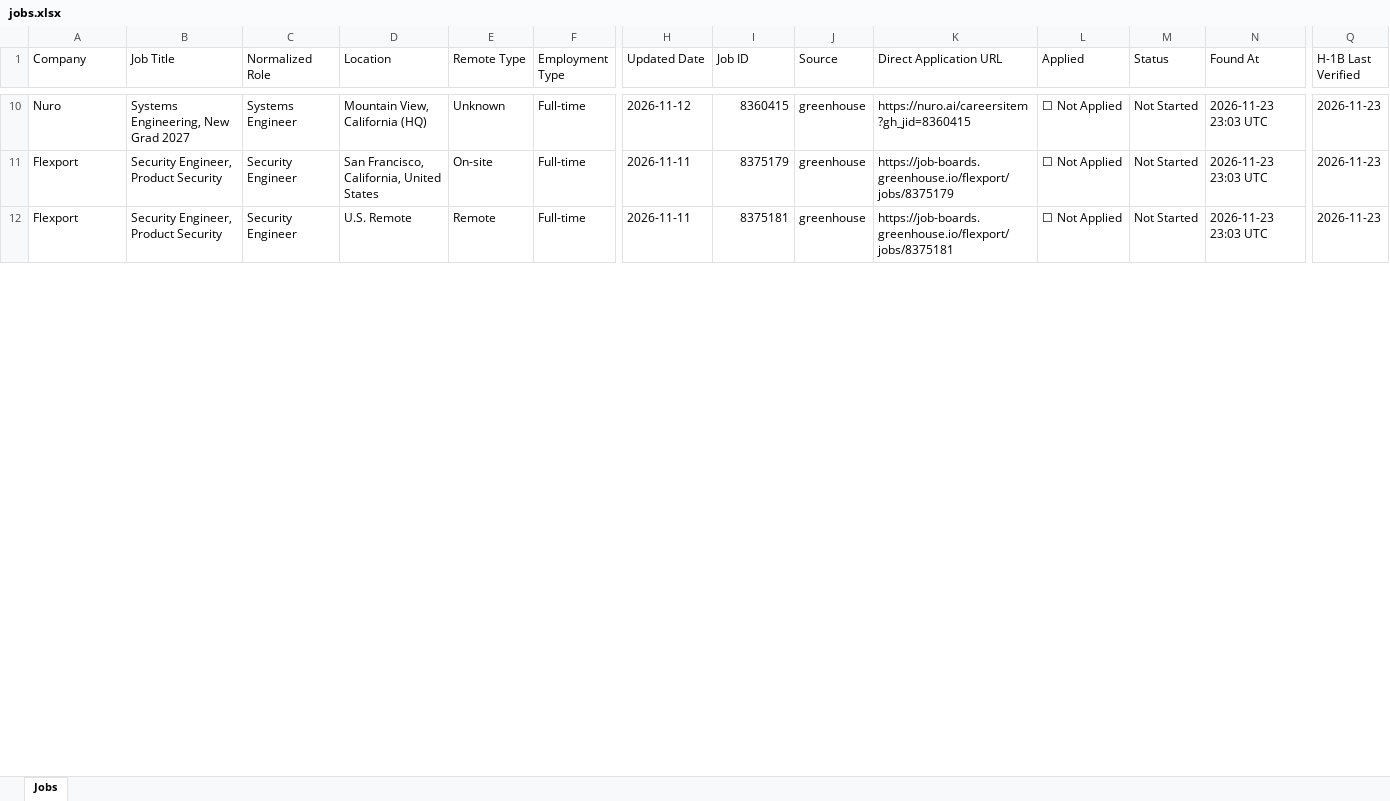
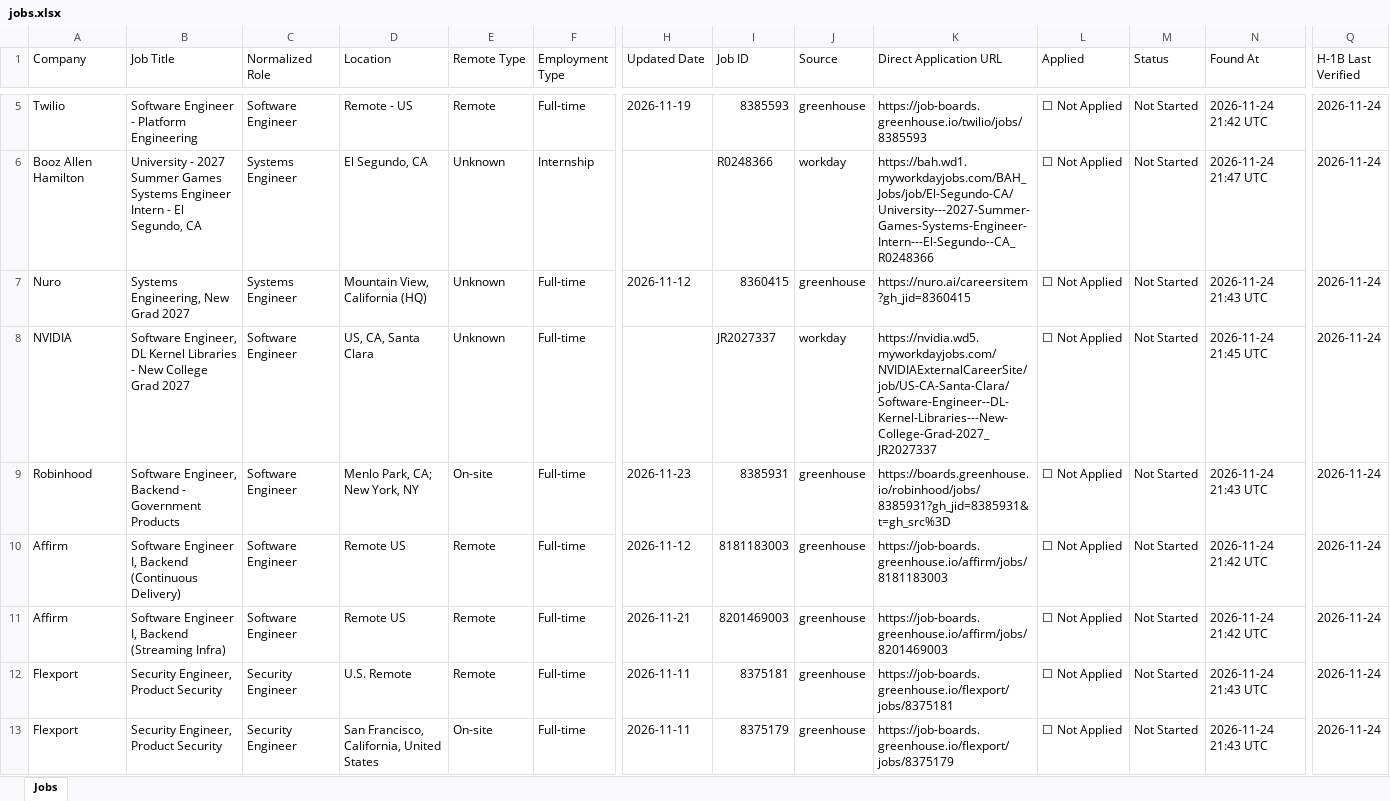
Before and after one commit to deshpande-atharva/JobSearcher, an Excel workbook: data/current/jobs.xlsx, sheet Jobs, drawn as a sheet; only a part is shown, gaps mark what is left out; values as stored, in another font and other column widths than the file's, no cell formats; addresses are those after the commit; rows hold the shown columns only; the diff covers the shown part only; the diff names each change by its address in the sheet, - before the commit and + after, or states it on an @@ line.

```diff
--- a/data/current/jobs.xlsx (sheet Jobs)
+++ b/data/current/jobs.xlsx (sheet Jobs)
+row 5: Twilio | Software Engineer - Platform Engineering | Software Engineer | Remote - US | Remote | Full-time | 2026-11-19 | 8385593 | greenhouse | https://job-boards.greenhouse.io/twilio/jobs/8385593 | ☐ Not Applied | Not Started | 2026-11-24 21:42 UTC | 2026-11-24
+row 6: Booz Allen Hamilton | University - 2027 Summer Games Systems Engineer Intern - El Segundo, CA | Systems Engineer | El Segundo, CA | Unknown | Internship |  | R0248366 | workday | https://bah.wd1.myworkdayjobs.com/BAH_Jobs/job/El-Segundo-CA/University---2027-Summer-Games-Systems-Engineer-Intern---El-Segundo--CA_R0248366 | ☐ Not Applied | Not Started | 2026-11-24 21:47 UTC | 2026-11-24
-N7 (Found At): 2026-11-23 23:03 UTC
+N7 (Found At): 2026-11-24 21:43 UTC
-Q7 (H-1B Last Verified): 2026-11-23
+Q7 (H-1B Last Verified): 2026-11-24
+row 8: NVIDIA | Software Engineer, DL Kernel Libraries - New College Grad 2027 | Software Engineer | US, CA, Santa Clara | Unknown | Full-time |  | JR2027337 | workday | https://nvidia.wd5.myworkdayjobs.com/NVIDIAExternalCareerSite/job/US-CA-Santa-Clara/Software-Engineer--DL-Kernel-Libraries---New-College-Grad-2027_JR2027337 | ☐ Not Applied | Not Started | 2026-11-24 21:45 UTC | 2026-11-24
+row 9: Robinhood | Software Engineer, Backend - Government Products | Software Engineer | Menlo Park, CA; New York, NY | On-site | Full-time | 2026-11-23 | 8385931 | greenhouse | https://boards.greenhouse.io/robinhood/jobs/8385931?gh_jid=8385931&t=gh_src%3D | ☐ Not Applied | Not Started | 2026-11-24 21:43 UTC | 2026-11-24
+row 10: Affirm | Software Engineer I, Backend (Continuous Delivery) | Software Engineer | Remote US | Remote | Full-time | 2026-11-12 | 8181183003 | greenhouse | https://job-boards.greenhouse.io/affirm/jobs/8181183003 | ☐ Not Applied | Not Started | 2026-11-24 21:42 UTC | 2026-11-24
+row 11: Affirm | Software Engineer I, Backend (Streaming Infra) | Software Engineer | Remote US | Remote | Full-time | 2026-11-21 | 8201469003 | greenhouse | https://job-boards.greenhouse.io/affirm/jobs/8201469003 | ☐ Not Applied | Not Started | 2026-11-24 21:42 UTC | 2026-11-24
-D12 (Location): San Francisco, California, United States
+D12 (Location): U.S. Remote
-E12 (Remote Type): On-site
+E12 (Remote Type): Remote
-I12 (Job ID): 8375179
+I12 (Job ID): 8375181
-K12 (Direct Application URL): https://job-boards.greenhouse.io/flexport/jobs/8375179
+K12 (Direct Application URL): https://job-boards.greenhouse.io/flexport/jobs/8375181
-N12:N13 (Found At): 2026-11-23 23:03 UTC
+N12:N13 (Found At): 2026-11-24 21:43 UTC
-Q12:Q13 (H-1B Last Verified): 2026-11-23
+Q12:Q13 (H-1B Last Verified): 2026-11-24
-D13 (Location): U.S. Remote
+D13 (Location): San Francisco, California, United States
-E13 (Remote Type): Remote
+E13 (Remote Type): On-site
-I13 (Job ID): 8375181
+I13 (Job ID): 8375179
-K13 (Direct Application URL): https://job-boards.greenhouse.io/flexport/jobs/8375181
+K13 (Direct Application URL): https://job-boards.greenhouse.io/flexport/jobs/8375179
```
Also changed, not shown: 9 removed rows and 32 edited cells elsewhere in this sheet, cell formats, 2 other files.
